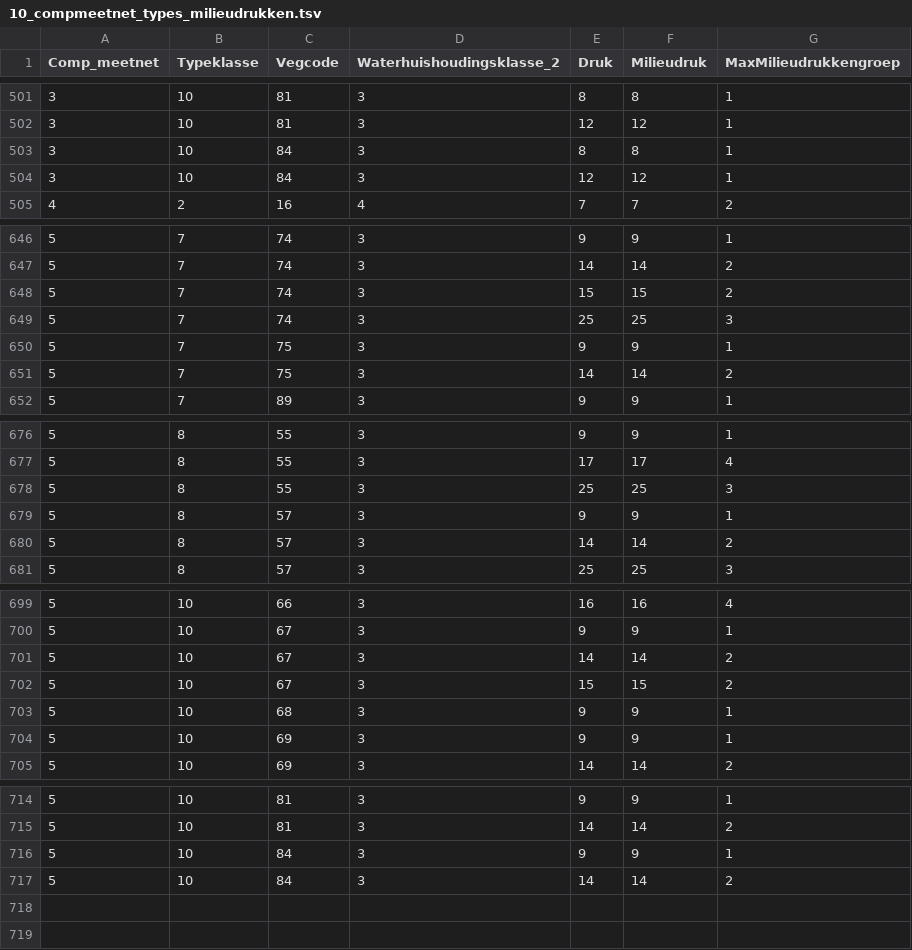
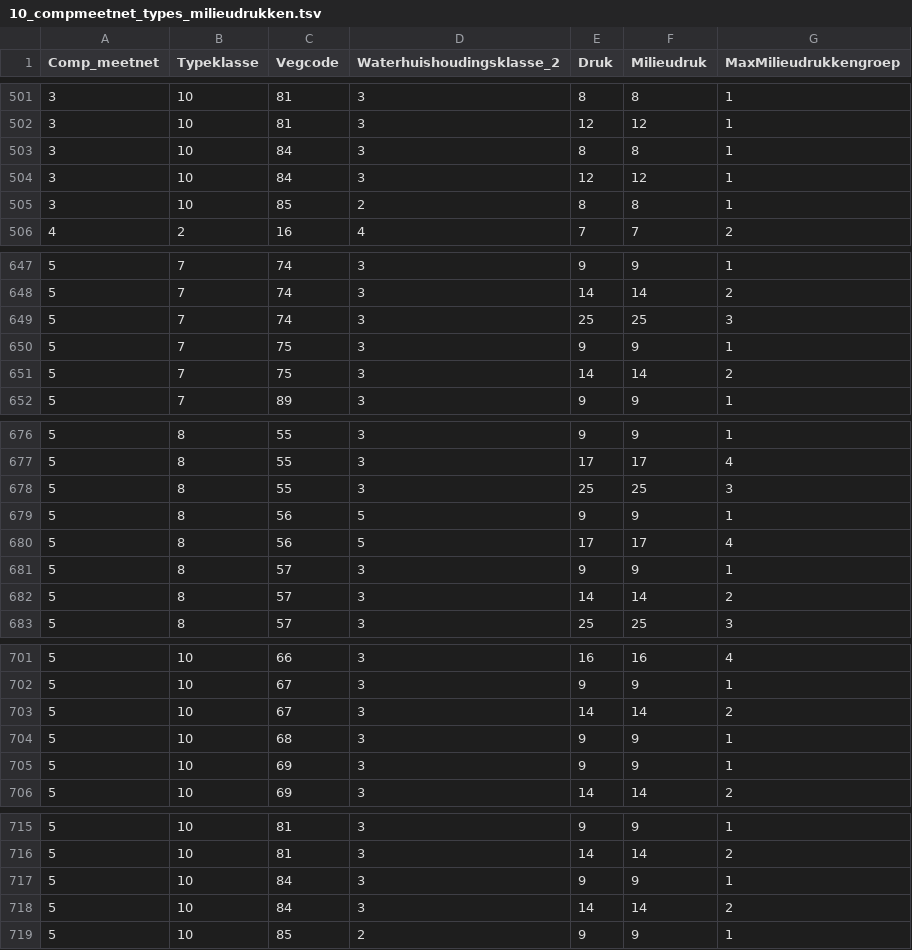
Before and after one commit to inbo/n2khab, a TSV file: misc/generate_textdata/rawraw_data/10_compmeetnet_types_milieudrukken.tsv, drawn as a sheet; only a part is shown, gaps mark what is left out; removed rows and columns are numbered as before the commit, all else as after; the diff covers the shown part only; the diff names each change by its address in the sheet, - before the commit and + after, or states it on an @@ line.

Commit message:
Updated scheme-types link from n2khab-mne-selections

```diff
--- a/misc/generate_textdata/rawraw_data/10_compmeetnet_types_milieudrukken.tsv
+++ b/misc/generate_textdata/rawraw_data/10_compmeetnet_types_milieudrukken.tsv
+row 505: 3 | 10 | 85 | 2 | 8 | 8 | 1
-row 648: 5 | 7 | 74 | 3 | 15 | 15 | 2
+row 679: 5 | 8 | 56 | 5 | 9 | 9 | 1
+row 680: 5 | 8 | 56 | 5 | 17 | 17 | 4
-row 702: 5 | 10 | 67 | 3 | 15 | 15 | 2
+row 719: 5 | 10 | 85 | 2 | 9 | 9 | 1
```
Also changed, not shown: 9 edited cells elsewhere in this file, 1 other file.
